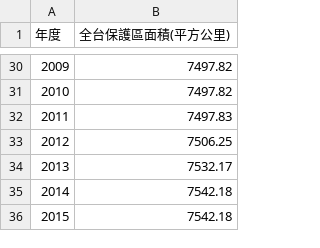
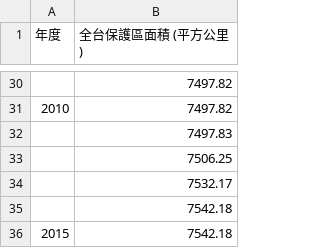
Before and after one commit to TaiBON/biodiv_indicators, a CSV file: data/processed/陸域保護區面積.csv, drawn as a sheet; only a part is shown, gaps mark what is left out; the diff covers the shown part only.

```diff
--- a/data/processed/陸域保護區面積.csv
+++ b/data/processed/陸域保護區面積.csv
@@ -1 +1 @@
-年度,全台保護區面積(平方公里)
+年度,全台保護區面積 (平方公里)
@@ -30,7 +30,7 @@
-2009,7497.82
+,7497.82
 2010,7497.82
-2011,7497.83
-2012,7506.25
-2013,7532.17
-2014,7542.18
+,7497.83
+,7506.25
+,7532.17
+,7542.18
 2015,7542.18
```
Also changed, not shown: 3 added rows, 3 removed rows and 19 edited cells elsewhere in this file.
